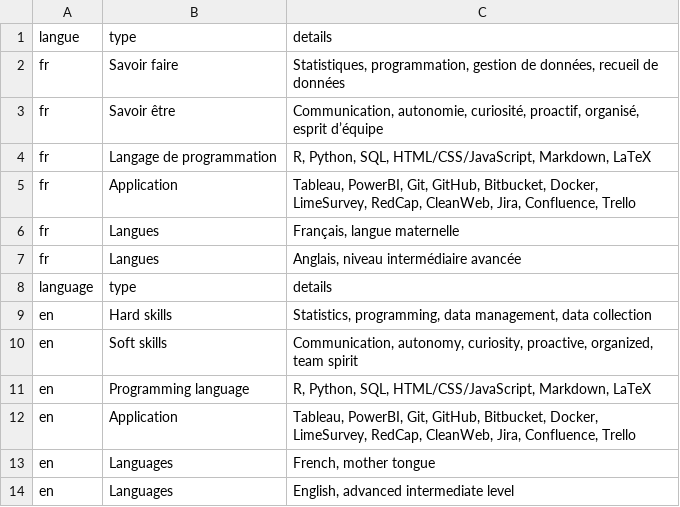
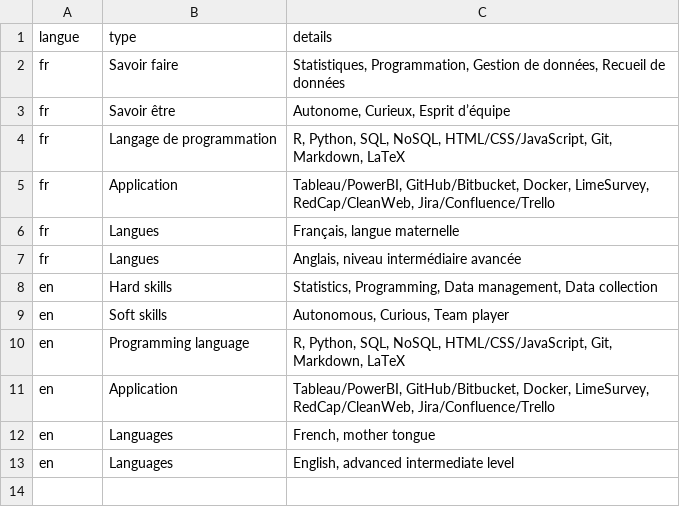
Before and after one commit to ngsanogo/CV, a CSV file: data/skills.csv, drawn as a sheet.

Commit message:
Update skills.csv

```diff
--- a/data/skills.csv
+++ b/data/skills.csv
@@ -1,13 +1,12 @@
 langue,type,details
-fr,Savoir faire,"Statistiques, programmation, gestion de données, recueil de données"
-fr,Savoir être,"Communication, autonomie, curiosité, proactif, organisé, esprit d’équipe"
-fr,Langage de programmation,"R, Python, SQL, HTML/CSS/JavaScript, Markdown, LaTeX"
-fr,Application,"Tableau, PowerBI, Git, GitHub, Bitbucket, Docker, LimeSurvey, RedCap, CleanWeb, Jira, Confluence, Trello"
+fr,Savoir faire,"Statistiques, Programmation, Gestion de données, Recueil de données"
+fr,Savoir être,"Autonome, Curieux, Esprit d’équipe"
+fr,Langage de programmation,"R, Python, SQL, NoSQL, HTML/CSS/JavaScript, Git, Markdown, LaTeX"
+fr,Application,"Tableau/PowerBI, GitHub/Bitbucket, Docker, LimeSurvey, RedCap/CleanWeb, Jira/Confluence/Trello"
 fr,Langues,"Français, langue maternelle"
 fr,Langues,"Anglais, niveau intermédiaire avancée"
-language,type,details
-en,Hard skills,"Statistics, programming, data management, data collection"
-en,Soft skills,"Communication, autonomy, curiosity, proactive, organized, team spirit"
-en,Programming language,"R, Python, SQL, HTML/CSS/JavaScript, Markdown, LaTeX"
-en, Application,"Tableau, PowerBI, Git, GitHub, Bitbucket, Docker, LimeSurvey, RedCap, CleanWeb, Jira, Confluence, Trello"
+en,Hard skills,"Statistics, Programming, Data management, Data collection"
+en,Soft skills,"Autonomous, Curious, Team player"
+en,Programming language,"R, Python, SQL, NoSQL, HTML/CSS/JavaScript, Git, Markdown, LaTeX"
+en,Application,"Tableau/PowerBI, GitHub/Bitbucket, Docker, LimeSurvey, RedCap/CleanWeb, Jira/Confluence/Trello"
 en,Languages,"French, mother tongue"
```
